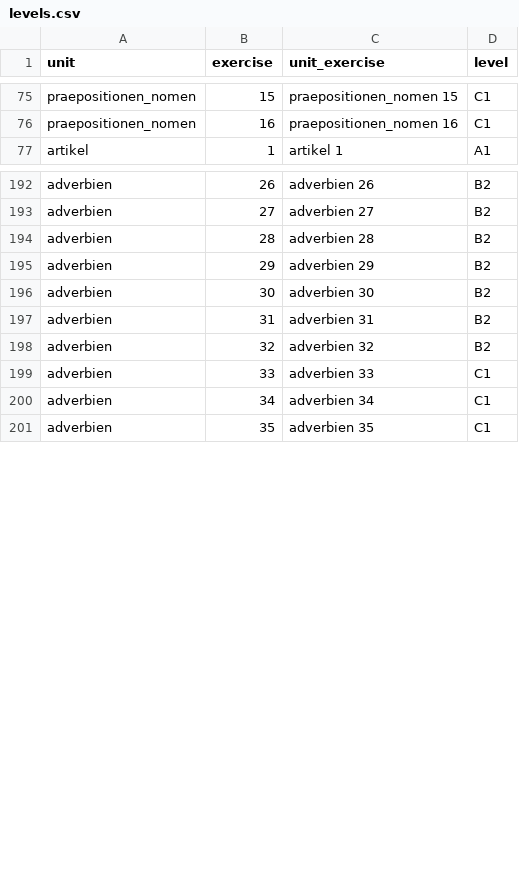
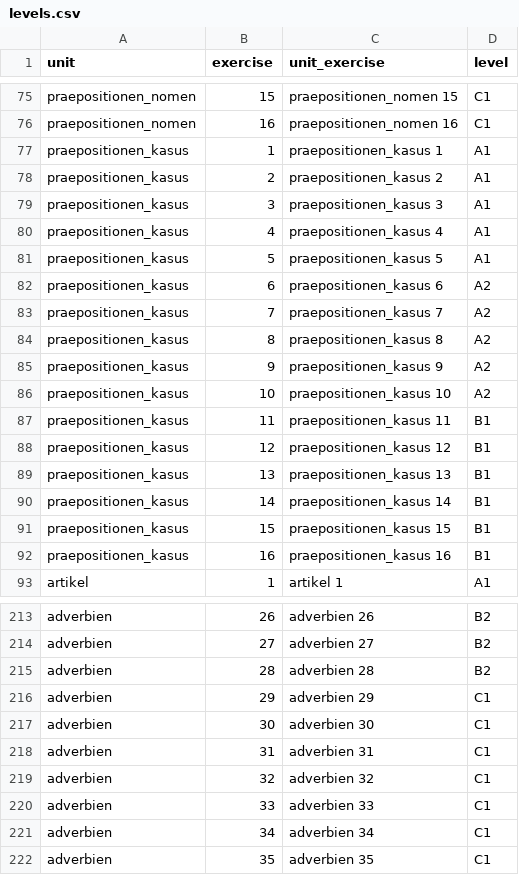
Before and after one commit to cbjcamus/Sievers-Study-Hall, a CSV file: data/datasets/other/levels.csv, drawn as a sheet; only a part is shown, gaps mark what is left out; the diff covers the shown part only.

```diff
--- a/data/datasets/other/levels.csv
+++ b/data/datasets/other/levels.csv
@@ -76,2 +76,18 @@ praepositionen_nomen,15,praepositionen_nomen 15,C1
 praepositionen_nomen,16,praepositionen_nomen 16,C1
+praepositionen_kasus,1,praepositionen_kasus 1,A1
+praepositionen_kasus,2,praepositionen_kasus 2,A1
+praepositionen_kasus,3,praepositionen_kasus 3,A1
+praepositionen_kasus,4,praepositionen_kasus 4,A1
+praepositionen_kasus,5,praepositionen_kasus 5,A1
+praepositionen_kasus,6,praepositionen_kasus 6,A2
+praepositionen_kasus,7,praepositionen_kasus 7,A2
+praepositionen_kasus,8,praepositionen_kasus 8,A2
+praepositionen_kasus,9,praepositionen_kasus 9,A2
+praepositionen_kasus,10,praepositionen_kasus 10,A2
+praepositionen_kasus,11,praepositionen_kasus 11,B1
+praepositionen_kasus,12,praepositionen_kasus 12,B1
+praepositionen_kasus,13,praepositionen_kasus 13,B1
+praepositionen_kasus,14,praepositionen_kasus 14,B1
+praepositionen_kasus,15,praepositionen_kasus 15,B1
+praepositionen_kasus,16,praepositionen_kasus 16,B1
 artikel,1,artikel 1,A1
@@ -194,6 +215,6 @@ adverbien,27,adverbien 27,B2
 adverbien,28,adverbien 28,B2
-adverbien,29,adverbien 29,B2
-adverbien,30,adverbien 30,B2
-adverbien,31,adverbien 31,B2
-adverbien,32,adverbien 32,B2
+adverbien,29,adverbien 29,C1
+adverbien,30,adverbien 30,C1
+adverbien,31,adverbien 31,C1
+adverbien,32,adverbien 32,C1
 adverbien,33,adverbien 33,C1
```
Also changed, not shown: 5 added rows and 9 edited cells elsewhere in this file, data/datasets/grammatik/adverbien.csv, data/datasets/grammatik/artikel.csv, 29 other files.
